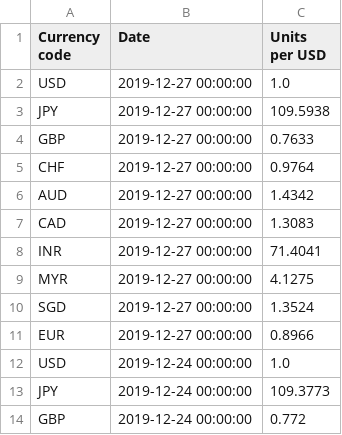
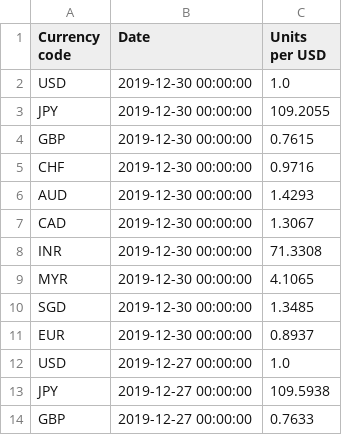
Before and after one commit to hafniumhu/BellmanFord, a CSV file: data.csv, drawn as a sheet; only a part is shown; the shorter side is filled out with more unchanged rows; the diff covers the shown part only; the diff names each change by its address in the sheet, - before the commit and + after, or states it on an @@ line.

```diff
--- a/data.csv
+++ b/data.csv
+row 2: USD | 2019-12-30 00:00:00 | 1.0
+row 3: JPY | 2019-12-30 00:00:00 | 109.2055
+row 4: GBP | 2019-12-30 00:00:00 | 0.7615
+row 5: CHF | 2019-12-30 00:00:00 | 0.9716
+row 6: AUD | 2019-12-30 00:00:00 | 1.4293
+row 7: CAD | 2019-12-30 00:00:00 | 1.3067
+row 8: INR | 2019-12-30 00:00:00 | 71.3308
+row 9: MYR | 2019-12-30 00:00:00 | 4.1065
+row 10: SGD | 2019-12-30 00:00:00 | 1.3485
+row 11: EUR | 2019-12-30 00:00:00 | 0.8937
```
Also changed, not shown: 30 removed rows elsewhere in this file, 5 other files.
